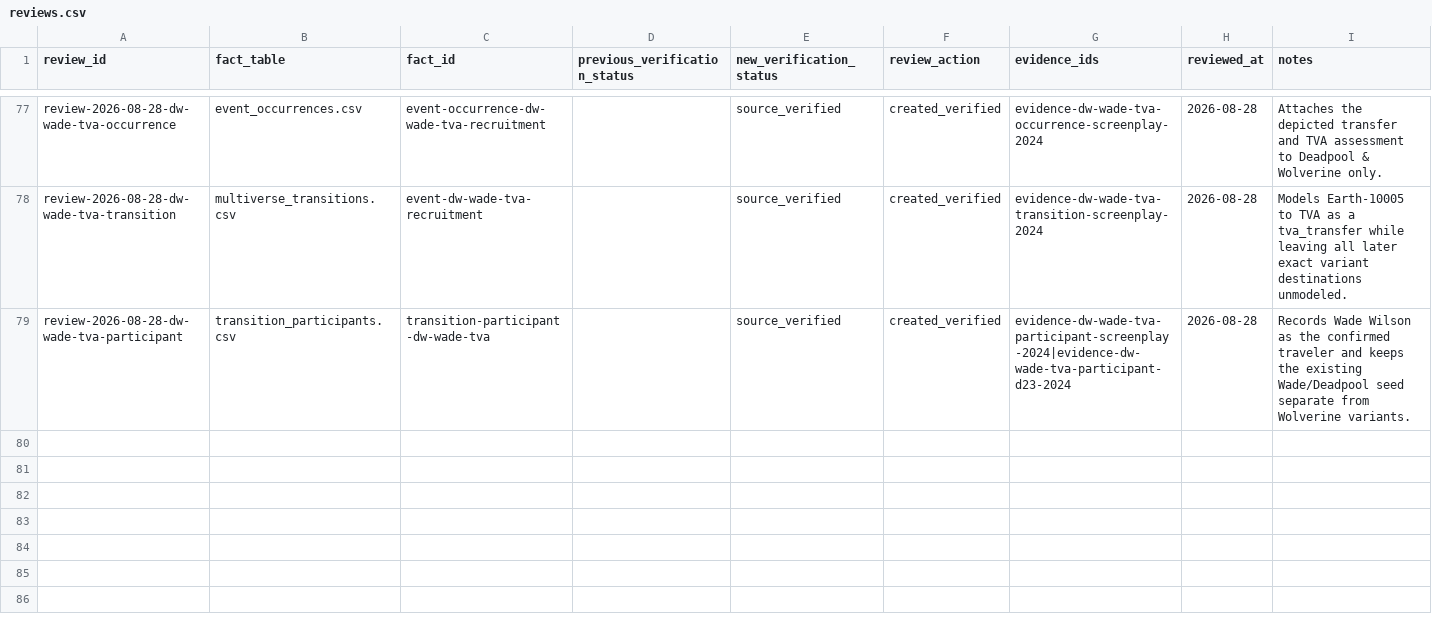
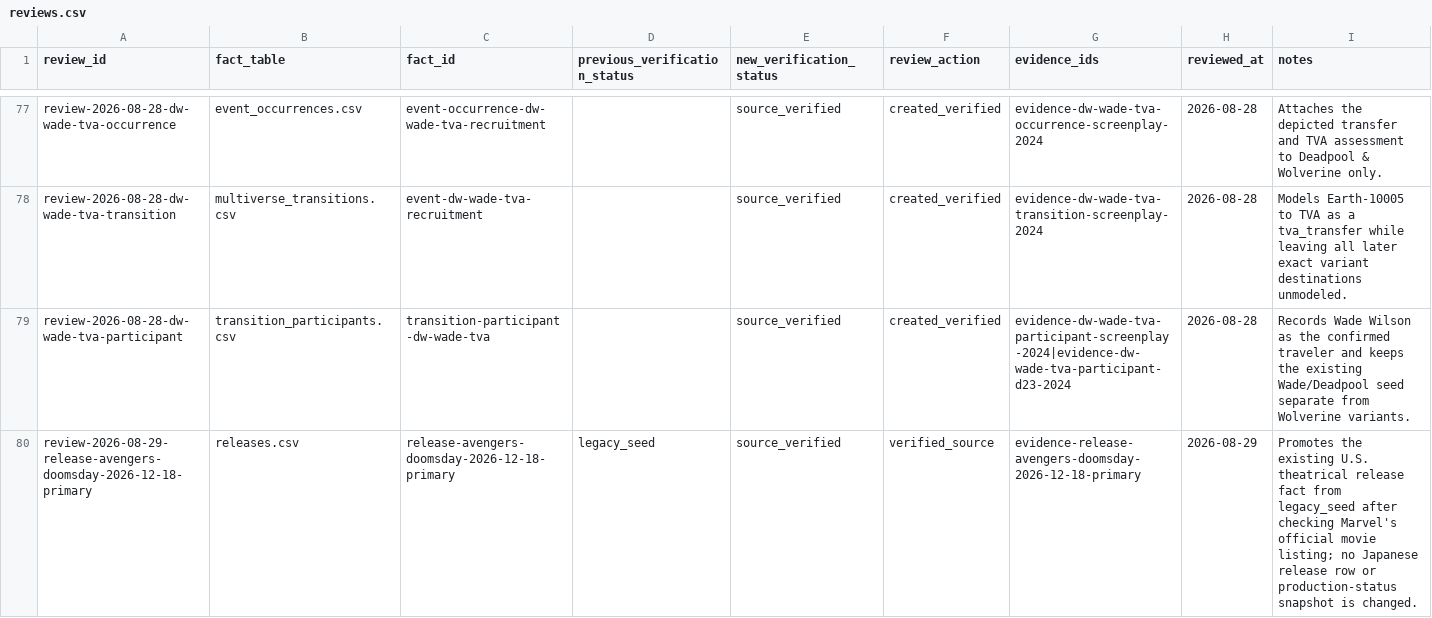
Before and after one commit to kamochama/marvel-flowchart-jp, a CSV file: data/content_audit/reviews.csv, drawn as a sheet; only a part is shown, gaps mark what is left out; the diff covers the shown part only; the diff names each change by its address in the sheet, - before the commit and + after, or states it on an @@ line.

Commit message:
audit: promote selected release facts

```diff
--- a/data/content_audit/reviews.csv
+++ b/data/content_audit/reviews.csv
+row 80: review-2026-08-29-release-avengers-doomsday-2026-12-18-primary | releases.csv | release-avengers-doomsday-2026-12-18-primary | legacy_seed | source_verified | verified_source | evidence-release-avengers-doomsday-2026-12-18-primary | 2026-08-29 | Promotes the existing U.S. theatrical release fact from legacy_seed after checking Marvel's official movie listing; no Japanese release row or production-status snapshot is changed.
```
Also changed, not shown: 2 added rows elsewhere in this file, data/library/evidence.csv, data/library/releases.csv, 4 other files.
